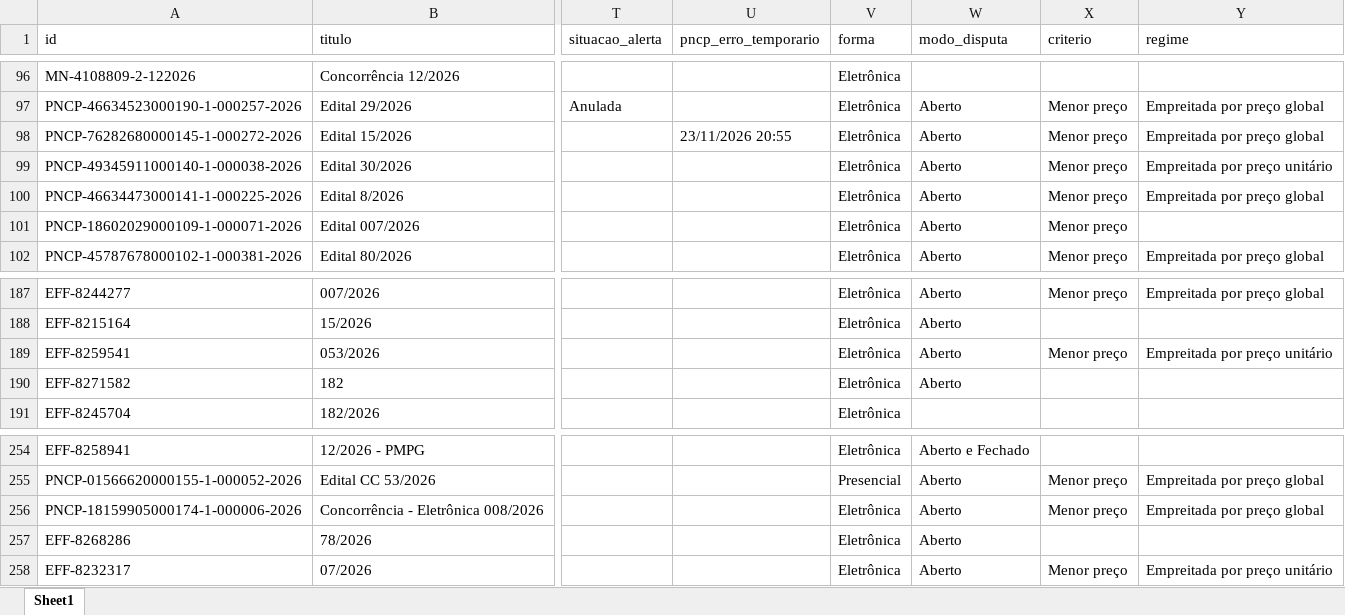
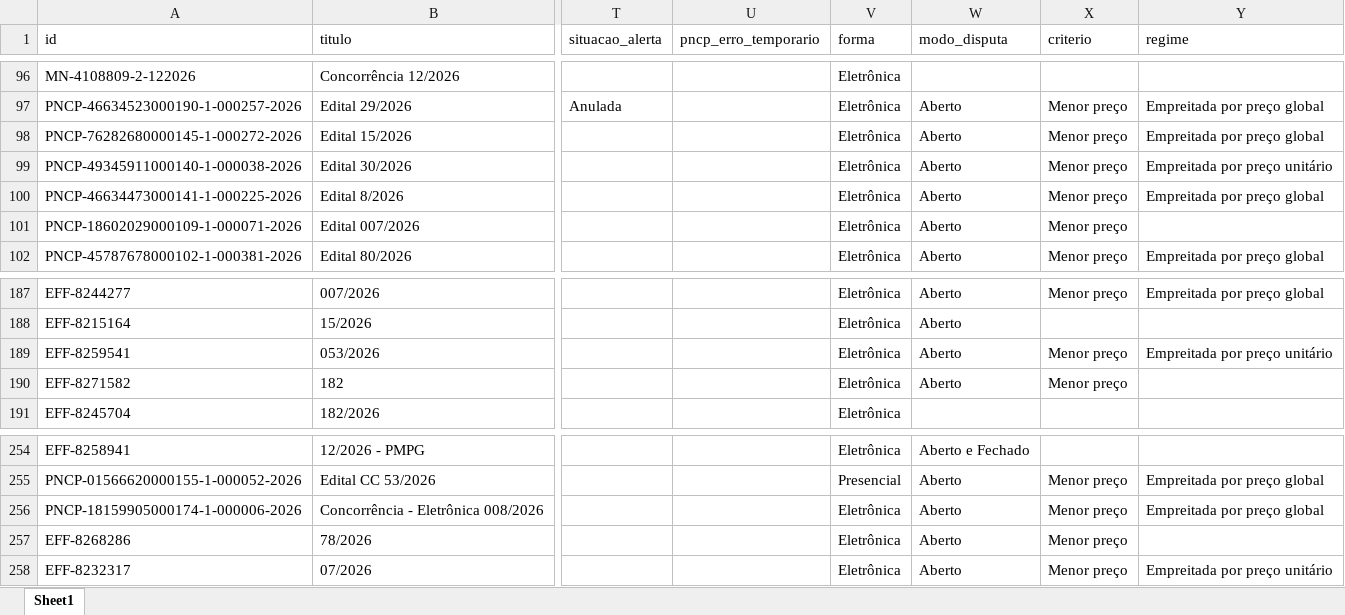
Before and after one commit to ivanpinna1/radar-pavimentacao, an Excel workbook: dados/licitacoes.xlsx, sheet Sheet1, drawn as a sheet; only a part is shown, gaps mark what is left out; values as stored, in another font and other column widths than the file's, no borders; the diff covers the shown part only; the diff names each change by its address in the sheet, - before the commit and + after, or states it on an @@ line.

Commit message:
Acompanhamento PNCP de 25/11/2026

```diff
--- a/dados/licitacoes.xlsx (sheet Sheet1)
+++ b/dados/licitacoes.xlsx (sheet Sheet1)
-U98 (pncp_erro_temporario): 23/11/2026 20:55
+U98 (pncp_erro_temporario): (empty)
-X190 (criterio): (empty)
+X190 (criterio): Menor preço
-X257 (criterio): (empty)
+X257 (criterio): Menor preço
```
Also changed, not shown: 63 edited cells elsewhere in this sheet, 2 other files.
